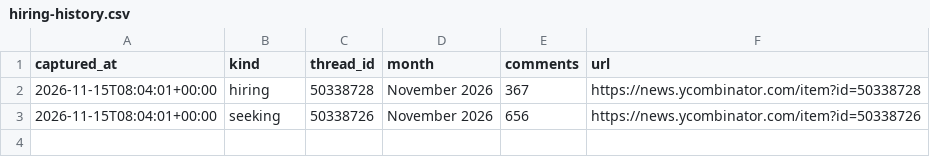
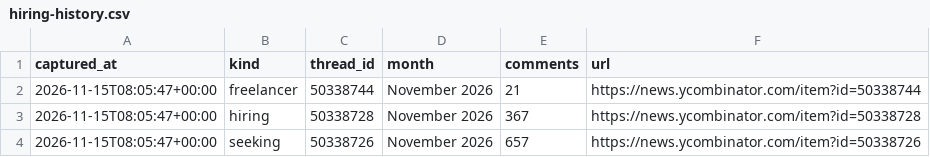
Before and after one commit to zalize-com/trendscope, a CSV file: data/hiring-history.csv, drawn as a sheet.

Commit message:
hiring: add freelancer thread kind — monthly backfill now 528 rows (3 kinds), daily tracker tracks it too

```diff
--- a/data/hiring-history.csv
+++ b/data/hiring-history.csv
@@ -1,3 +1,4 @@
 captured_at,kind,thread_id,month,comments,url
-2026-11-15T08:04:01+00:00,hiring,50338728,November 2026,367,https://news.ycombinator.com/item?id=50338728
-2026-11-15T08:04:01+00:00,seeking,50338726,November 2026,656,https://news.ycombinator.com/item?id=50338726
+2026-11-15T08:05:47+00:00,freelancer,50338744,November 2026,21,https://news.ycombinator.com/item?id=50338744
+2026-11-15T08:05:47+00:00,hiring,50338728,November 2026,367,https://news.ycombinator.com/item?id=50338728
+2026-11-15T08:05:47+00:00,seeking,50338726,November 2026,657,https://news.ycombinator.com/item?id=50338726
```
Also changed, not shown: 4 other files.
